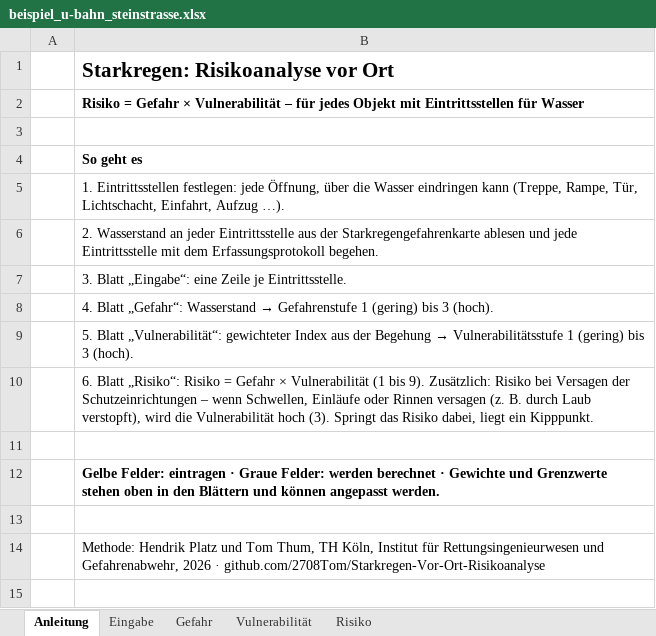
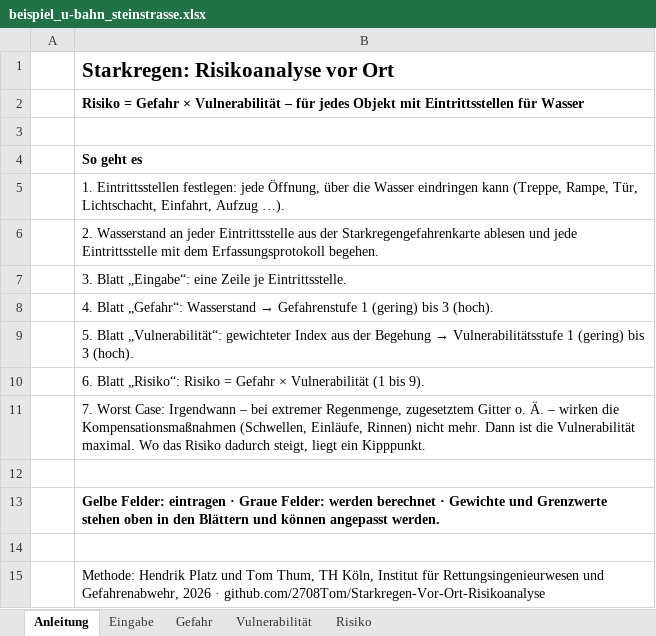
Before and after one commit to 2708Tom/Starkregen-Vor-Ort-Risikoanalyse, an Excel workbook: beispiel/beispiel_u-bahn_steinstrasse.xlsx, sheet Anleitung, drawn as a sheet; values as stored, in another font and other column widths than the file's, no borders; the diff names each change by its address in the sheet, - before the commit and + after, or states it on an @@ line.

```diff
--- a/beispiel/beispiel_u-bahn_steinstrasse.xlsx (sheet Anleitung)
+++ b/beispiel/beispiel_u-bahn_steinstrasse.xlsx (sheet Anleitung)
-B10: …bis 9). Zusätzlich: Risiko bei Versagen der Schutzeinrichtungen – wenn Schwellen, Einläufe oder Rinnen versagen (z. B. durch Laub verstopft), wird die Vulnerabilität hoch (3). Springt das Risiko dabei, liegt ein Kipppunkt.
+B10: …bis 9).
+row 11:  | 7. Worst Case: Irgendwann – bei extremer Regenmenge, zugesetztem Gitter o. Ä. – wirken die Kompensationsmaßnahmen (Schwellen, Einläufe, Rinnen) nicht mehr. Dann ist die Vulnerabilität maximal. Wo das Risiko dadurch steigt, liegt ein Kipppunkt.
```
Also changed, not shown: sheet Risiko, werkzeug/starkregen_vor_ort.xlsx, 1 other file.
